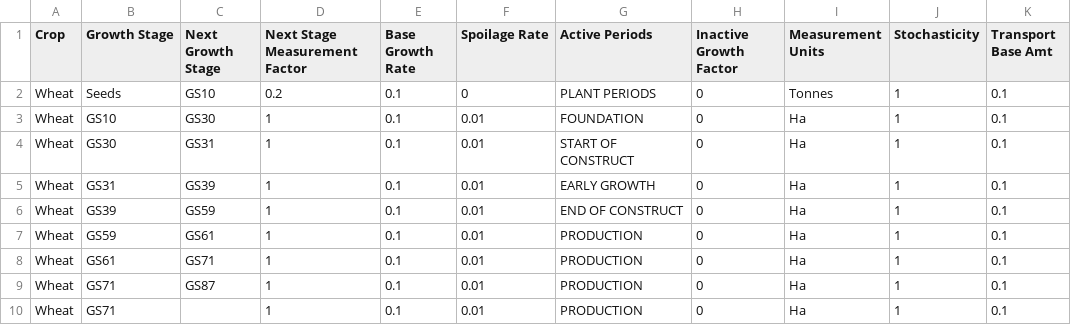
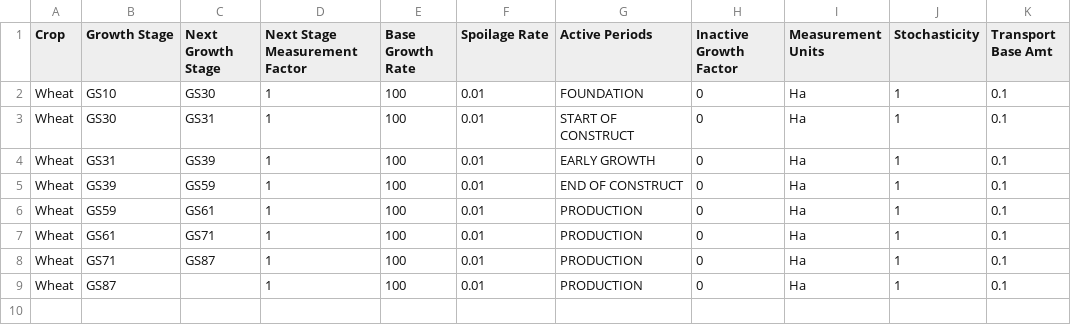
Before and after one commit to Jamesflynn1/SupplyChain, a CSV file: Backend/ModelCreation/DescriptionFiles/CropsStages.csv, drawn as a sheet.

Commit message:
Basic crop model with wheat

```diff
--- a/Backend/ModelCreation/DescriptionFiles/CropsStages.csv
+++ b/Backend/ModelCreation/DescriptionFiles/CropsStages.csv
@@ -1,10 +1,9 @@
 Crop,Growth Stage,Next Growth Stage,Next Stage Measurement Factor,Base Growth Rate,Spoilage Rate,Active Periods,Inactive Growth Factor,Measurement Units,Stochasticity,Transport Base Amt
-Wheat,Seeds,GS10,0.2,0.1,0,PLANT PERIODS,0,Tonnes,1,0.1
-Wheat,GS10,GS30,1,0.1,0.01,FOUNDATION,0,Ha,1,0.1
-Wheat,GS30,GS31,1,0.1,0.01,START OF CONSTRUCT,0,Ha,1,0.1
-Wheat,GS31,GS39,1,0.1,0.01,EARLY GROWTH,0,Ha,1,0.1
-Wheat,GS39,GS59,1,0.1,0.01,END OF CONSTRUCT,0,Ha,1,0.1
-Wheat,GS59,GS61,1,0.1,0.01,PRODUCTION,0,Ha,1,0.1
-Wheat,GS61,GS71,1,0.1,0.01,PRODUCTION,0,Ha,1,0.1
-Wheat,GS71,GS87,1,0.1,0.01,PRODUCTION,0,Ha,1,0.1
-Wheat,GS71, ,1,0.1,0.01,PRODUCTION,0,Ha,1,0.1
+Wheat,GS10,GS30,1,100,0.01,FOUNDATION,0,Ha,1,0.1
+Wheat,GS30,GS31,1,100,0.01,START OF CONSTRUCT,0,Ha,1,0.1
+Wheat,GS31,GS39,1,100,0.01,EARLY GROWTH,0,Ha,1,0.1
+Wheat,GS39,GS59,1,100,0.01,END OF CONSTRUCT,0,Ha,1,0.1
+Wheat,GS59,GS61,1,100,0.01,PRODUCTION,0,Ha,1,0.1
+Wheat,GS61,GS71,1,100,0.01,PRODUCTION,0,Ha,1,0.1
+Wheat,GS71,GS87,1,100,0.01,PRODUCTION,0,Ha,1,0.1
+Wheat,GS87, ,1,100,0.01,PRODUCTION,0,Ha,1,0.1
```
Also changed, not shown: 15 other files.
